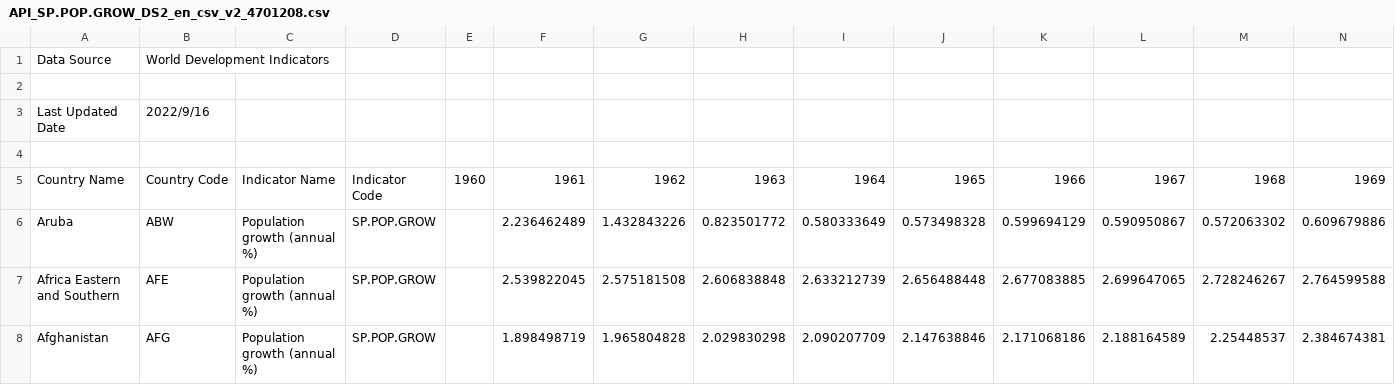
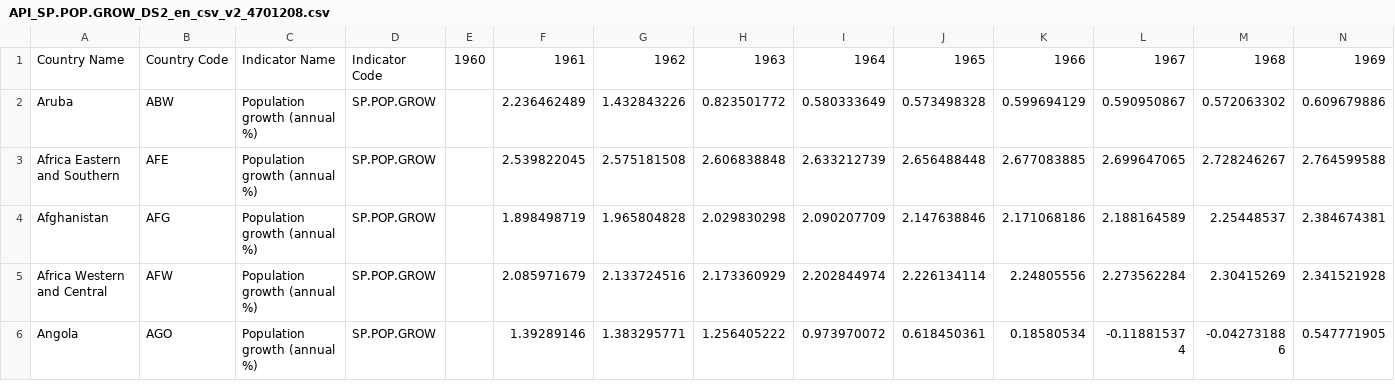
Before and after one commit to panchenqi/panchenqi-data, a CSV file: API_SP.POP.GROW_DS2_en_csv_v2_4701208.csv, drawn as a sheet; only a part is shown; the shorter side is filled out with more unchanged rows; rows hold the shown columns only; the diff names each change by its address in the sheet, - before the commit and + after, or states it on an @@ line.

Commit message:
Update API_SP.POP.GROW_DS2_en_csv_v2_4701208.csv

```diff
--- a/API_SP.POP.GROW_DS2_en_csv_v2_4701208.csv
+++ b/API_SP.POP.GROW_DS2_en_csv_v2_4701208.csv
-row 1: Data Source | World Development Indicators
-row 2: (empty)
-row 3: Last Updated Date | 2022/9/16
-row 4: (empty)
```
